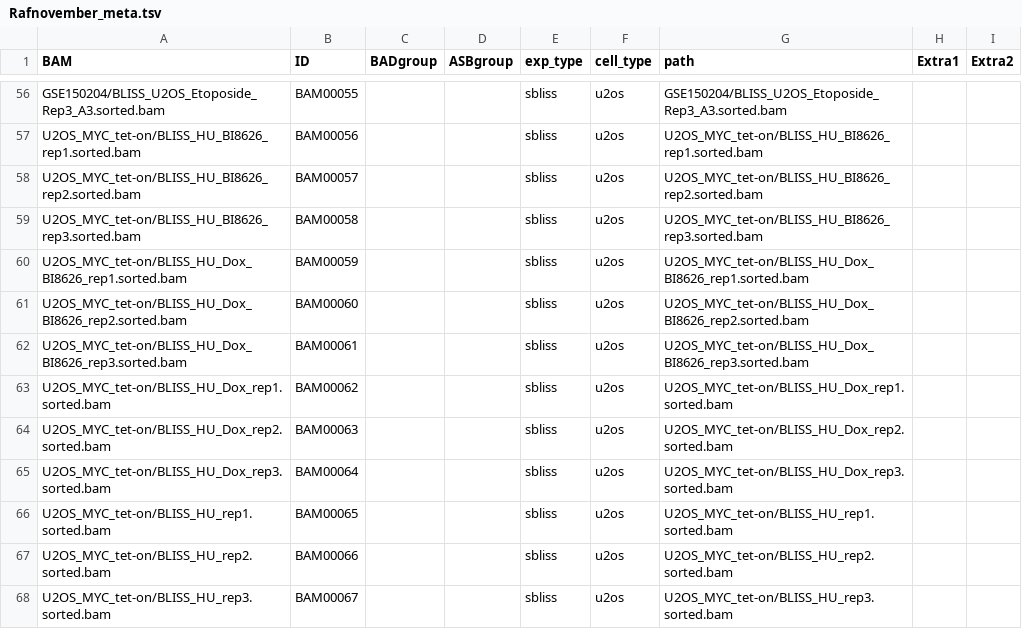
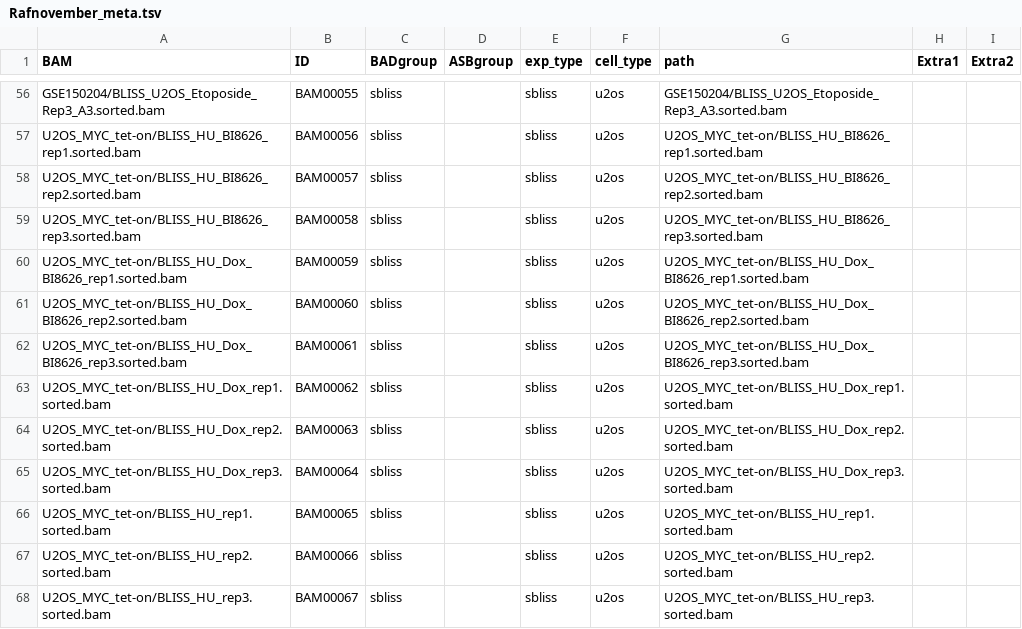
Before and after one commit to Aryunaa/viadastra, a TSV file: metas/Rafnovember_meta.tsv, drawn as a sheet; only a part is shown, gaps mark what is left out; the diff covers the shown part only; the diff names each change by its address in the sheet, - before the commit and + after, or states it on an @@ line.

```diff
--- a/metas/Rafnovember_meta.tsv
+++ b/metas/Rafnovember_meta.tsv
-C56:C68 (BADgroup): (empty)
+C56:C68 (BADgroup): sbliss
```
Also changed, not shown: 54 edited cells elsewhere in this file.
